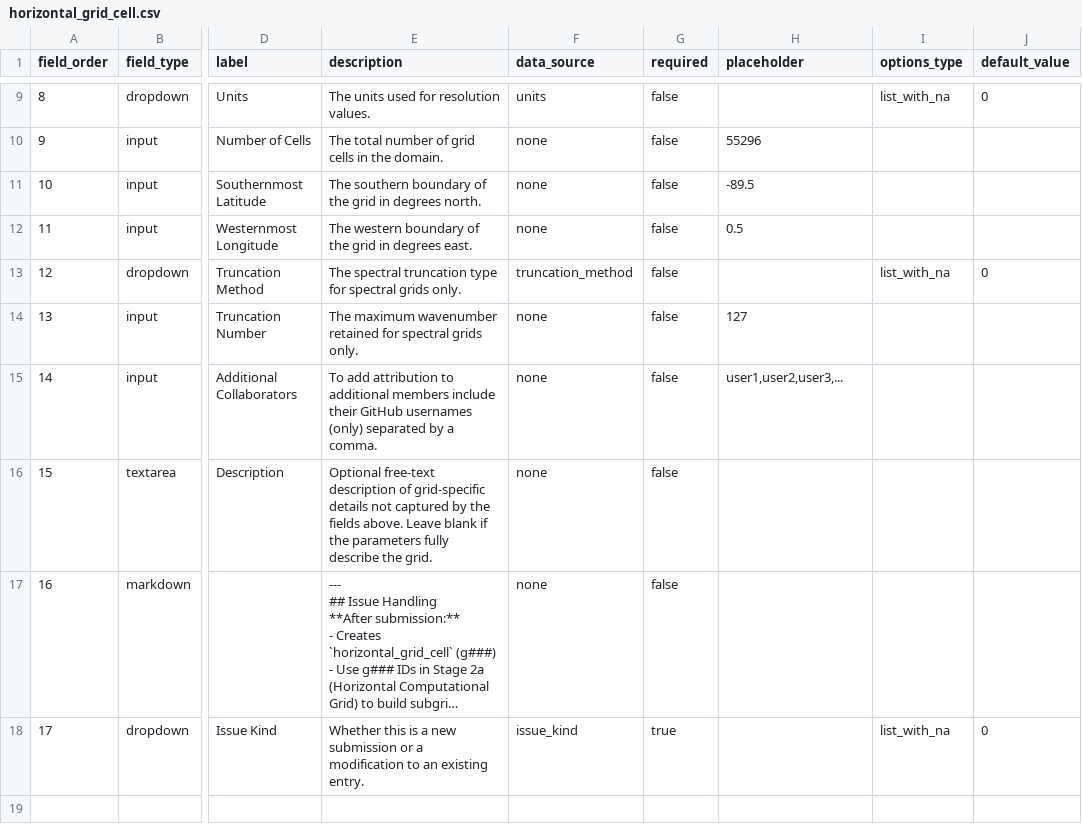
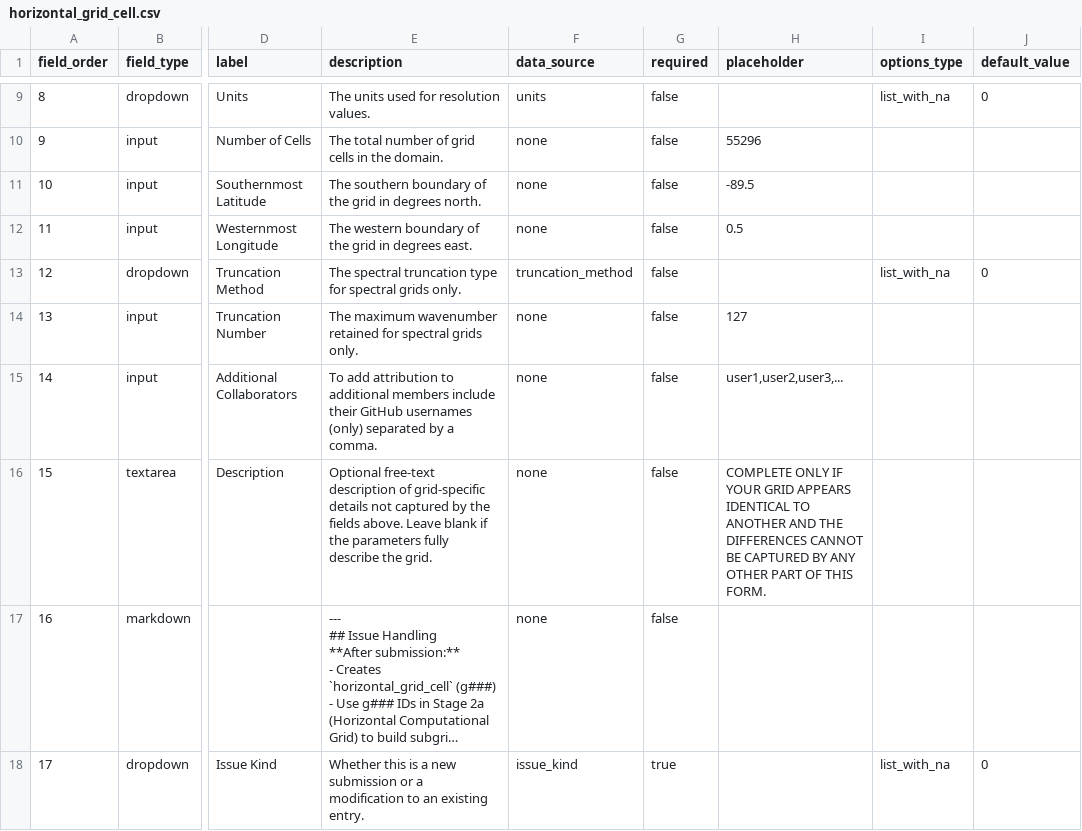
Before and after one commit to WCRP-CMIP/Essential-Model-Documentation, a CSV file: .github/GEN_ISSUE_TEMPLATE/horizontal_grid_cell.csv, drawn as a sheet; only a part is shown, gaps mark what is left out; long unchanged cells end in …; the diff names each change by its address in the sheet, - before the commit and + after, or states it on an @@ line.

Commit message:
Add description placeholder to horizontal_grid_cell issue template

```diff
--- a/.github/GEN_ISSUE_TEMPLATE/horizontal_grid_cell.csv
+++ b/.github/GEN_ISSUE_TEMPLATE/horizontal_grid_cell.csv
-H16 (placeholder): (empty)
+H16 (placeholder): COMPLETE ONLY IF YOUR GRID APPEARS IDENTICAL TO ANOTHER AND THE DIFFERENCES CANNOT BE CAPTURED BY ANY OTHER PART OF THIS FORM.
```
Also changed, not shown: 1 other file.
